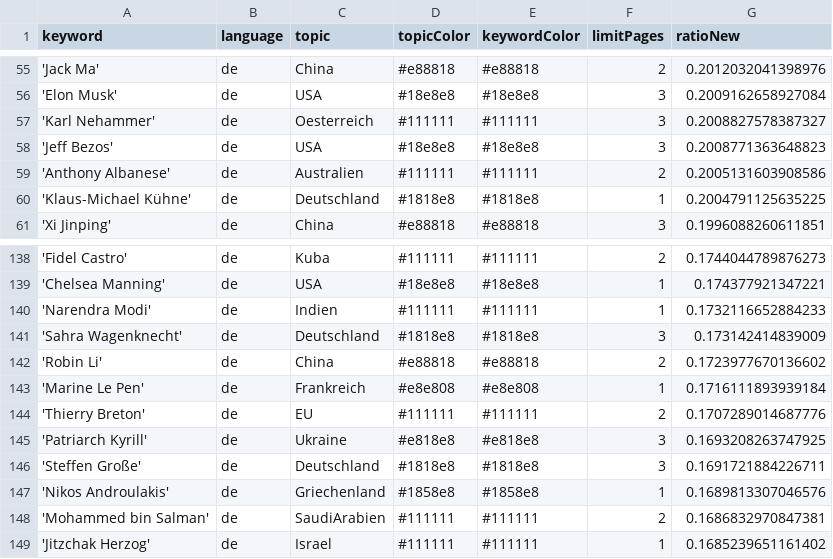
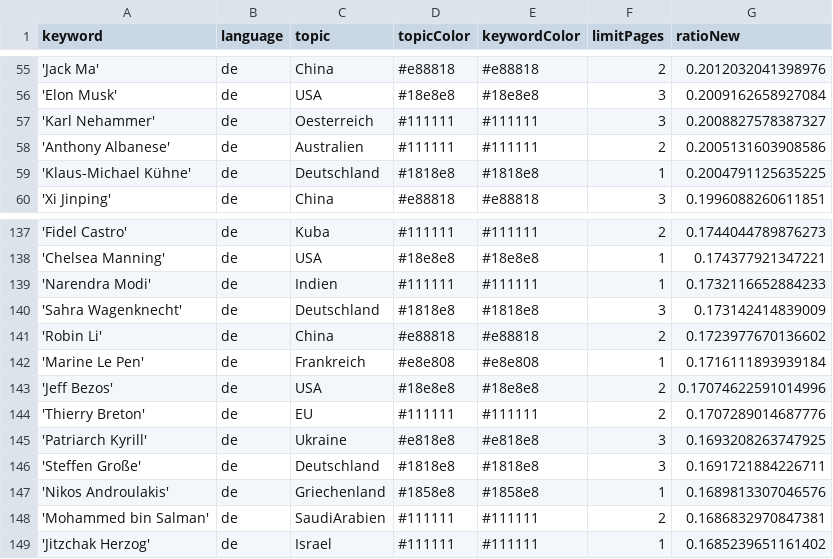
Before and after one commit to pg-ufr-news/winterIsComing, a CSV file: keywords.csv, drawn as a sheet; only a part is shown, gaps mark what is left out.

Commit message:
Commit from GitHub Actions (harvest:0.0)

```diff
--- a/keywords.csv
+++ b/keywords.csv
@@ -57,3 +57,2 @@ keyword,language,topic,topicColor,keywordColor,limitPages,ratioNew
 'Karl Nehammer',de,Oesterreich,#111111,#111111,3,0.2008827578387327
-'Jeff Bezos',de,USA,#18e8e8,#18e8e8,3,0.2008771363648823
 'Anthony Albanese',de,Australien,#111111,#111111,2,0.2005131603908586
@@ -143,2 +142,3 @@ keyword,language,topic,topicColor,keywordColor,limitPages,ratioNew
 'Marine Le Pen',de,Frankreich,#e8e808,#e8e808,1,0.1716111893939184
+'Jeff Bezos',de,USA,#18e8e8,#18e8e8,2,0.17074622591014996
 'Thierry Breton',de,EU,#111111,#111111,2,0.1707289014687776
```
